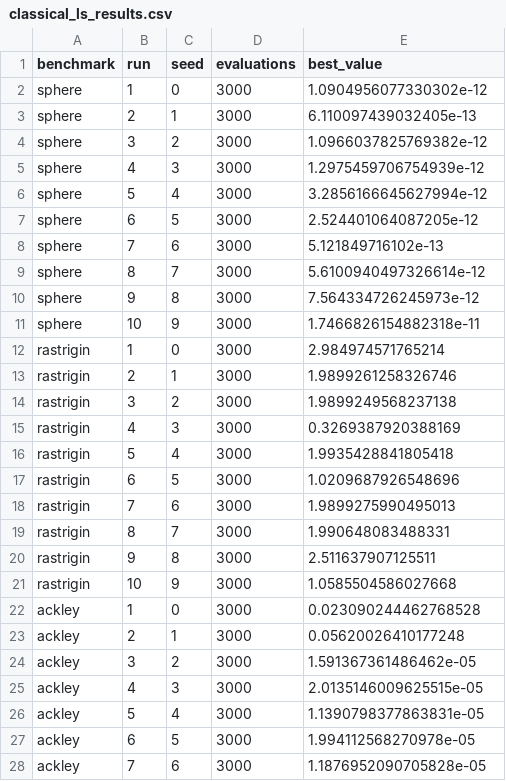
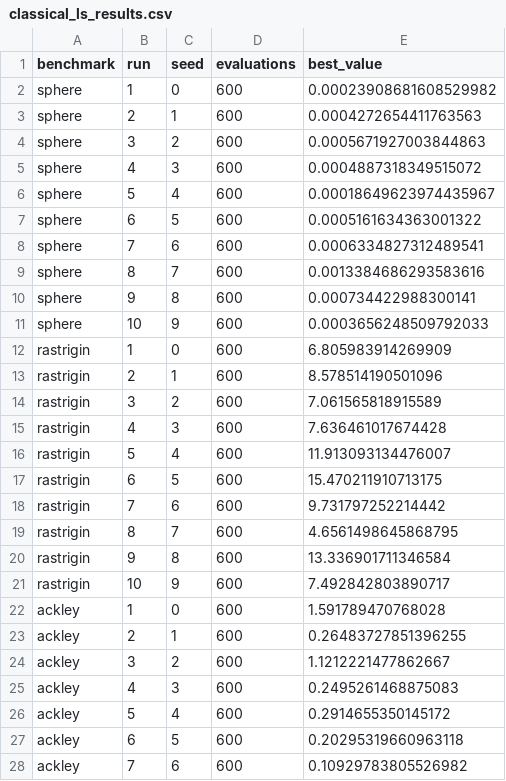
Before and after one commit to abarrenap/Bayesian_Optimization_for_EDA, a CSV file: results/classical_ls_results.csv, drawn as a sheet; only a part is shown; the diff covers the shown part only.

```diff
--- a/results/classical_ls_results.csv
+++ b/results/classical_ls_results.csv
@@ -1,28 +1,28 @@
 benchmark,run,seed,evaluations,best_value
-sphere,1,0,3000,1.0904956077330302e-12
-sphere,2,1,3000,6.110097439032405e-13
-sphere,3,2,3000,1.0966037825769382e-12
-sphere,4,3,3000,1.2975459706754939e-12
-sphere,5,4,3000,3.2856166645627994e-12
-sphere,6,5,3000,2.524401064087205e-12
-sphere,7,6,3000,5.121849716102e-13
-sphere,8,7,3000,5.6100940497326614e-12
-sphere,9,8,3000,7.564334726245973e-12
-sphere,10,9,3000,1.7466826154882318e-11
-rastrigin,1,0,3000,2.984974571765214
-rastrigin,2,1,3000,1.9899261258326746
-rastrigin,3,2,3000,1.9899249568237138
-rastrigin,4,3,3000,0.3269387920388169
-rastrigin,5,4,3000,1.9935428841805418
-rastrigin,6,5,3000,1.0209687926548696
-rastrigin,7,6,3000,1.9899275990495013
-rastrigin,8,7,3000,1.990648083488331
-rastrigin,9,8,3000,2.511637907125511
-rastrigin,10,9,3000,1.0585504586027668
-ackley,1,0,3000,0.023090244462768528
-ackley,2,1,3000,0.05620026410177248
-ackley,3,2,3000,1.591367361486462e-05
-ackley,4,3,3000,2.0135146009625515e-05
-ackley,5,4,3000,1.1390798377863831e-05
-ackley,6,5,3000,1.994112568270978e-05
-ackley,7,6,3000,1.1876952090705828e-05
+sphere,1,0,600,0.00023908681608529982
+sphere,2,1,600,0.0004272654411763563
+sphere,3,2,600,0.0005671927003844863
+sphere,4,3,600,0.0004887318349515072
+sphere,5,4,600,0.00018649623974435967
+sphere,6,5,600,0.0005161634363001322
+sphere,7,6,600,0.0006334827312489541
+sphere,8,7,600,0.0013384686293583616
+sphere,9,8,600,0.000734422988300141
+sphere,10,9,600,0.0003656248509792033
+rastrigin,1,0,600,6.805983914269909
+rastrigin,2,1,600,8.578514190501096
+rastrigin,3,2,600,7.061565818915589
+rastrigin,4,3,600,7.636461017674428
+rastrigin,5,4,600,11.913093134476007
+rastrigin,6,5,600,15.470211910713175
+rastrigin,7,6,600,9.731797252214442
+rastrigin,8,7,600,4.6561498645868795
+rastrigin,9,8,600,13.336901711346584
+rastrigin,10,9,600,7.492842803890717
+ackley,1,0,600,1.591789470768028
+ackley,2,1,600,0.26483727851396255
+ackley,3,2,600,1.1212221477862667
+ackley,4,3,600,0.2495261468875083
+ackley,5,4,600,0.2914655350145172
+ackley,6,5,600,0.20295319660963118
+ackley,7,6,600,0.10929783805526982
```
Also changed, not shown: 26 edited cells elsewhere in this file, results/bo_results.csv, results/plain_eda_results.csv, 22 other files.
